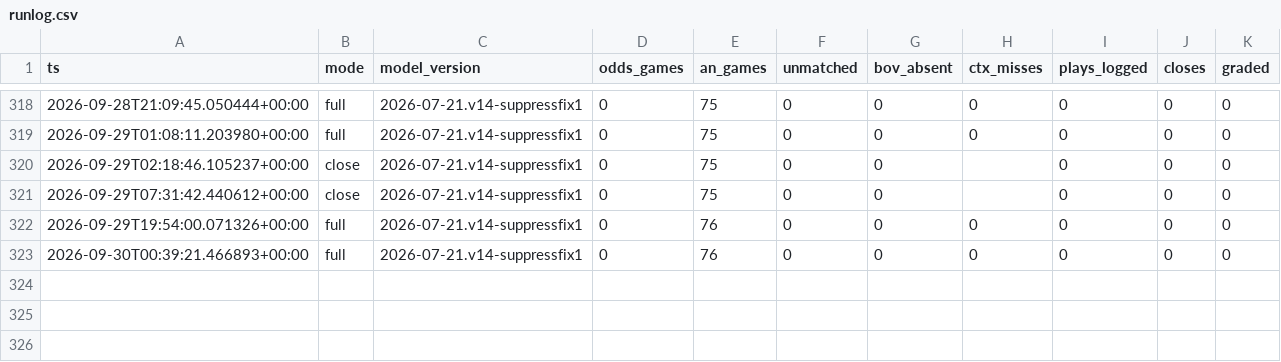
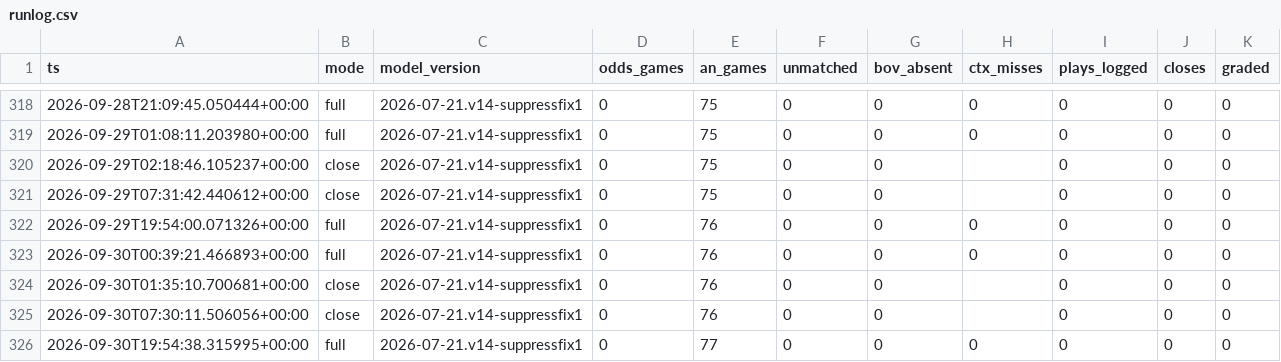
Before and after one commit to nfliegelman/ridgeseeker, a CSV file: docs/runlog.csv, drawn as a sheet; only a part is shown, gaps mark what is left out; the diff names each change by its address in the sheet, - before the commit and + after, or states it on an @@ line.

```diff
--- a/docs/runlog.csv
+++ b/docs/runlog.csv
+row 324: 2026-09-30T01:35:10.700681+00:00 | close | 2026-07-21.v14-suppressfix1 | 0 | 76 | 0 | 0 |  | 0 | 0 | 0
+row 325: 2026-09-30T07:30:11.506056+00:00 | close | 2026-07-21.v14-suppressfix1 | 0 | 76 | 0 | 0 |  | 0 | 0 | 0
+row 326: 2026-09-30T19:54:38.315995+00:00 | full | 2026-07-21.v14-suppressfix1 | 0 | 77 | 0 | 0 | 0 | 0 | 0 | 0
```
Also changed, not shown: 3 other files.
